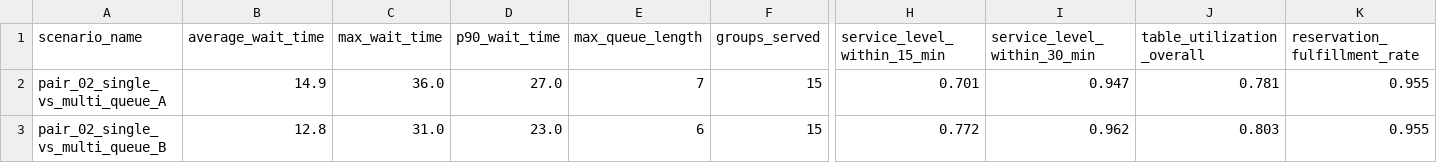
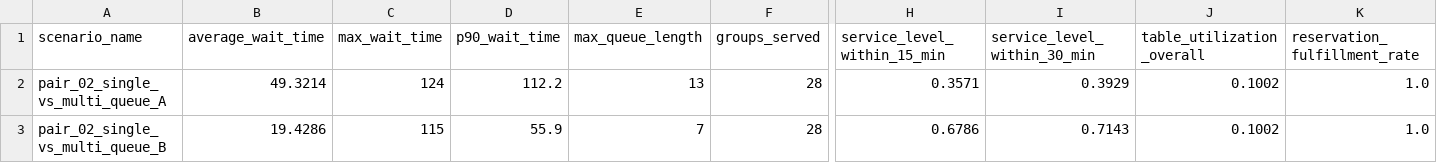
Before and after one commit to SelinaMai-SYM/COMP-1110-C08, a CSV file: data/sample_outputs/metrics_example_pair_02.csv, drawn as a sheet; only a part is shown, gaps mark what is left out; the diff covers the shown part only; the diff names each change by its address in the sheet, - before the commit and + after, or states it on an @@ line.

```diff
--- a/data/sample_outputs/metrics_example_pair_02.csv
+++ b/data/sample_outputs/metrics_example_pair_02.csv
-B2 (average_wait_time): 14.9
+B2 (average_wait_time): 49.3214
-C2 (max_wait_time): 36.0
+C2 (max_wait_time): 124
-D2 (p90_wait_time): 27.0
+D2 (p90_wait_time): 112.2
-E2 (max_queue_length): 7
+E2 (max_queue_length): 13
-F2:F3 (groups_served): 15
+F2:F3 (groups_served): 28
-H2 (service_level_within_15_min): 0.701
+H2 (service_level_within_15_min): 0.3571
-I2 (service_level_within_30_min): 0.947
+I2 (service_level_within_30_min): 0.3929
-J2 (table_utilization_overall): 0.781
+J2 (table_utilization_overall): 0.1002
-K2:K3 (reservation_fulfillment_rate): 0.955
+K2:K3 (reservation_fulfillment_rate): 1.0
-B3 (average_wait_time): 12.8
+B3 (average_wait_time): 19.4286
-C3 (max_wait_time): 31.0
+C3 (max_wait_time): 115
-D3 (p90_wait_time): 23.0
+D3 (p90_wait_time): 55.9
-E3 (max_queue_length): 6
+E3 (max_queue_length): 7
-H3 (service_level_within_15_min): 0.772
+H3 (service_level_within_15_min): 0.6786
-I3 (service_level_within_30_min): 0.962
+I3 (service_level_within_30_min): 0.7143
-J3 (table_utilization_overall): 0.803
+J3 (table_utilization_overall): 0.1002
```
Also changed, not shown: 6 edited cells elsewhere in this file, data/arrival_scenarios/dinner_peak_base.csv, data/arrival_scenarios/large_party_heavy_base.csv, 44 other files.
